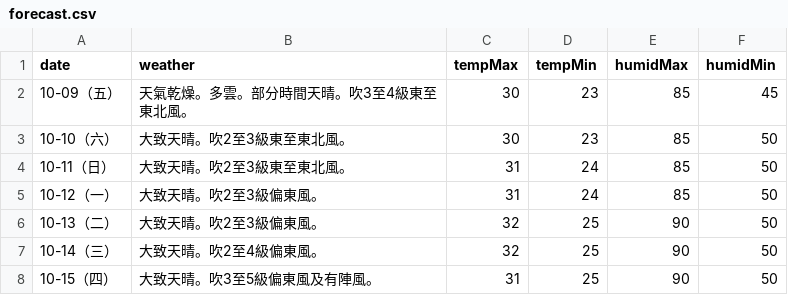
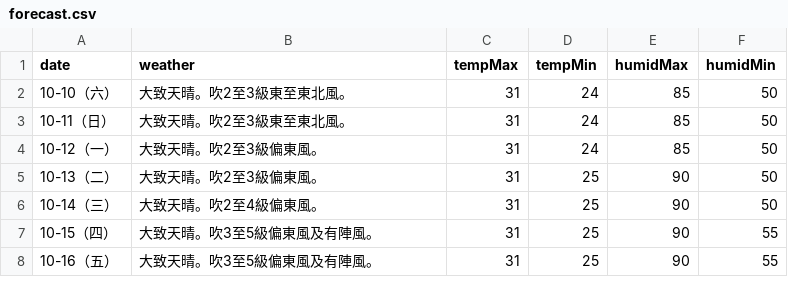
Before and after one commit to zax41006-bot/moweather2021, a CSV file: forecast.csv, drawn as a sheet.

Commit message:
Update forecast.csv

```diff
--- a/forecast.csv
+++ b/forecast.csv
@@ -1,8 +1,8 @@
 date,weather,tempMax,tempMin,humidMax,humidMin
-10-09（五）,天氣乾燥。多雲。部分時間天晴。吹3至4級東至東北風。,30,23,85,45
-10-10（六）,大致天晴。吹2至3級東至東北風。,30,23,85,50
+10-10（六）,大致天晴。吹2至3級東至東北風。,31,24,85,50
 10-11（日）,大致天晴。吹2至3級東至東北風。,31,24,85,50
 10-12（一）,大致天晴。吹2至3級偏東風。,31,24,85,50
-10-13（二）,大致天晴。吹2至3級偏東風。,32,25,90,50
-10-14（三）,大致天晴。吹2至4級偏東風。,32,25,90,50
-10-15（四）,大致天晴。吹3至5級偏東風及有陣風。,31,25,90,50
+10-13（二）,大致天晴。吹2至3級偏東風。,31,25,90,50
+10-14（三）,大致天晴。吹2至4級偏東風。,31,25,90,50
+10-15（四）,大致天晴。吹3至5級偏東風及有陣風。,31,25,90,55
+10-16（五）,大致天晴。吹3至5級偏東風及有陣風。,31,25,90,55
```
